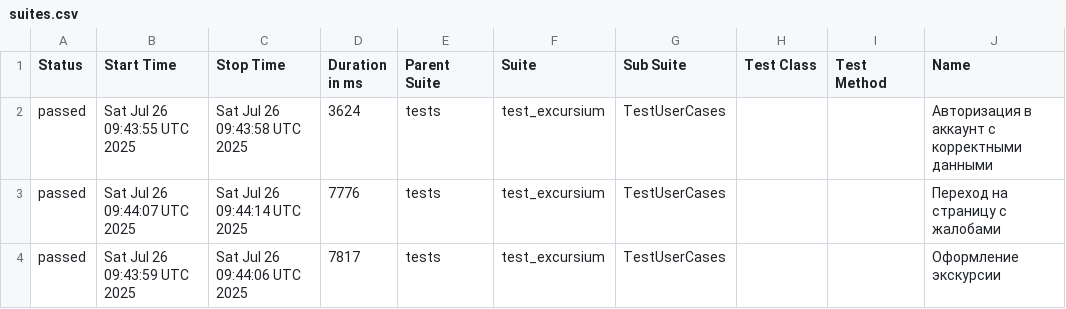
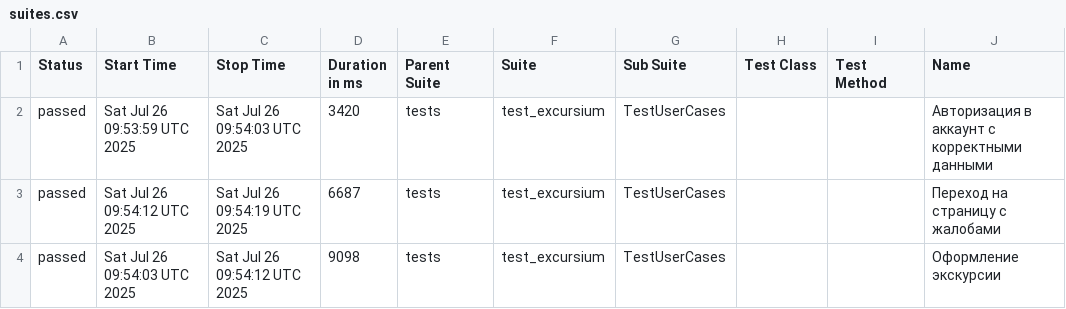
Before and after one commit to AlbertMaratovich/Excursium_project, a CSV file: data/suites.csv, drawn as a sheet; only a part is shown; the diff names each change by its address in the sheet, - before the commit and + after, or states it on an @@ line.

```diff
--- a/data/suites.csv
+++ b/data/suites.csv
-B2 (Start Time): Sat Jul 26 09:43:55 UTC 2025
+B2 (Start Time): Sat Jul 26 09:53:59 UTC 2025
-C2 (Stop Time): Sat Jul 26 09:43:58 UTC 2025
+C2 (Stop Time): Sat Jul 26 09:54:03 UTC 2025
-D2 (Duration in ms): 3624
+D2 (Duration in ms): 3420
-B3 (Start Time): Sat Jul 26 09:44:07 UTC 2025
+B3 (Start Time): Sat Jul 26 09:54:12 UTC 2025
-C3 (Stop Time): Sat Jul 26 09:44:14 UTC 2025
+C3 (Stop Time): Sat Jul 26 09:54:19 UTC 2025
-D3 (Duration in ms): 7776
+D3 (Duration in ms): 6687
-B4 (Start Time): Sat Jul 26 09:43:59 UTC 2025
+B4 (Start Time): Sat Jul 26 09:54:03 UTC 2025
-C4 (Stop Time): Sat Jul 26 09:44:06 UTC 2025
+C4 (Stop Time): Sat Jul 26 09:54:12 UTC 2025
-D4 (Duration in ms): 7817
+D4 (Duration in ms): 9098
```
Also changed, not shown: 23 other files.
